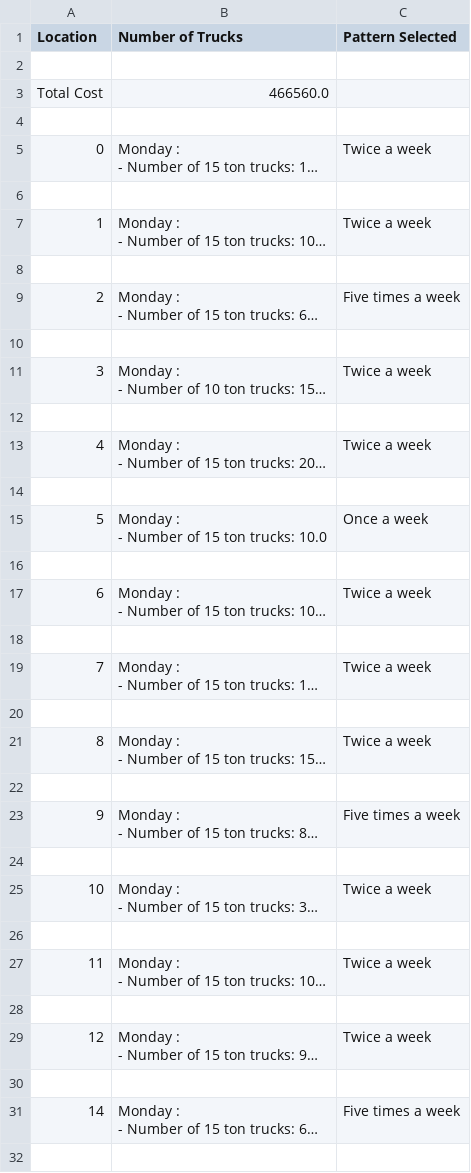
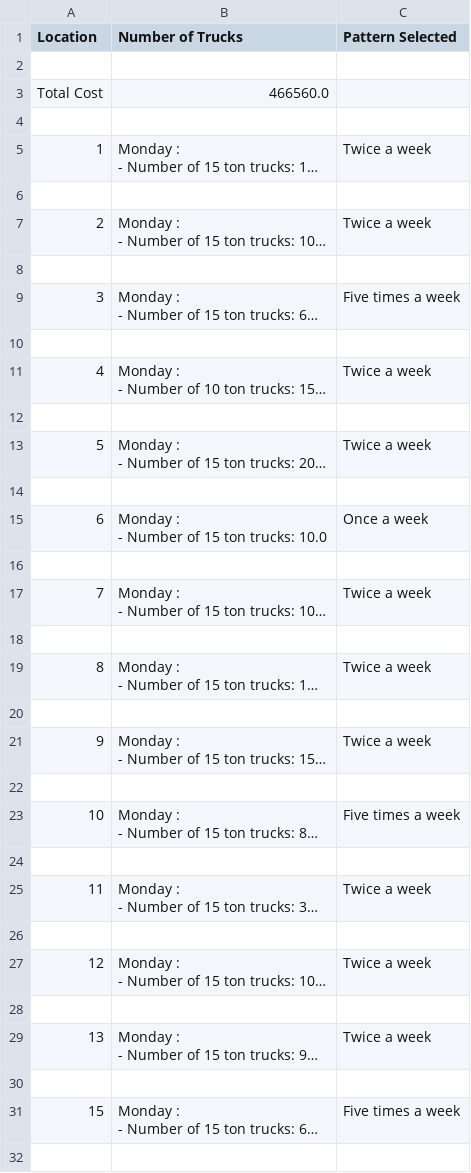
Before and after one commit to nagakarthik-dot/descrete-optimization, a CSV file: delivery system/outputs/results.csv, drawn as a sheet; only a part is shown; long unchanged cells end in …; the diff covers the shown part only; the diff names each change by its address in the sheet, - before the commit and + after, or states it on an @@ line.

```diff
--- a/delivery system/outputs/results.csv
+++ b/delivery system/outputs/results.csv
-A5 (Location): 0
+A5 (Location): 1
-A7 (Location): 1
+A7 (Location): 2
-A9 (Location): 2
+A9 (Location): 3
-A11 (Location): 3
+A11 (Location): 4
-A13 (Location): 4
+A13 (Location): 5
-A15 (Location): 5
+A15 (Location): 6
-A17 (Location): 6
+A17 (Location): 7
-A19 (Location): 7
+A19 (Location): 8
-A21 (Location): 8
+A21 (Location): 9
-A23 (Location): 9
+A23 (Location): 10
-A25 (Location): 10
+A25 (Location): 11
-A27 (Location): 11
+A27 (Location): 12
-A29 (Location): 12
+A29 (Location): 13
-A31 (Location): 14
+A31 (Location): 15
```
Also changed, not shown: 80 edited cells elsewhere in this file, 2 other files.
